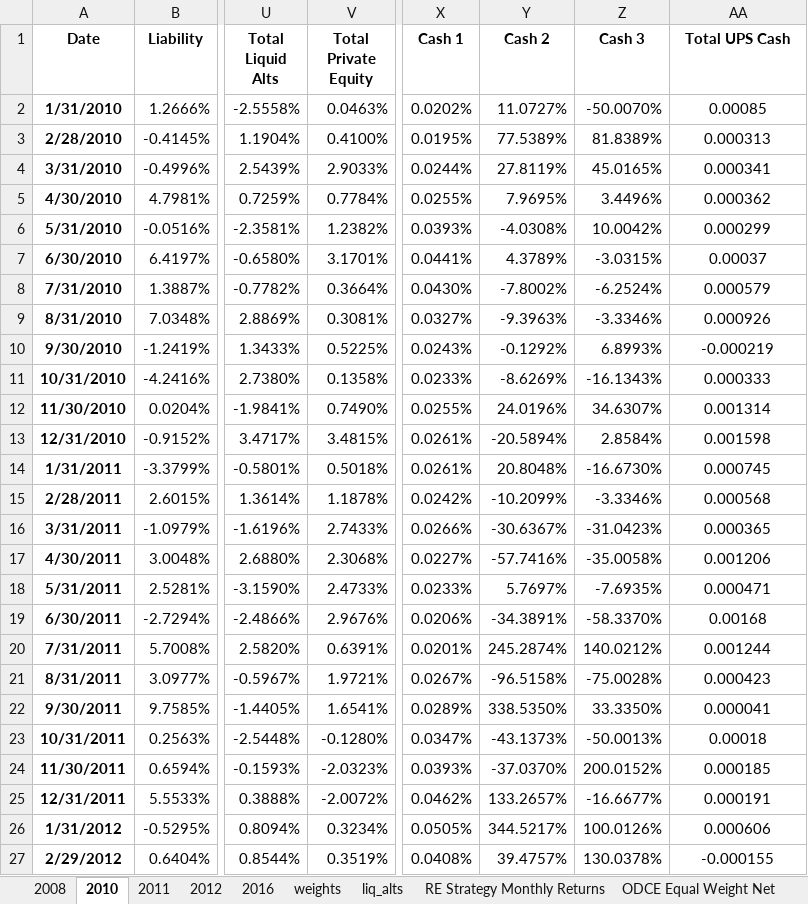
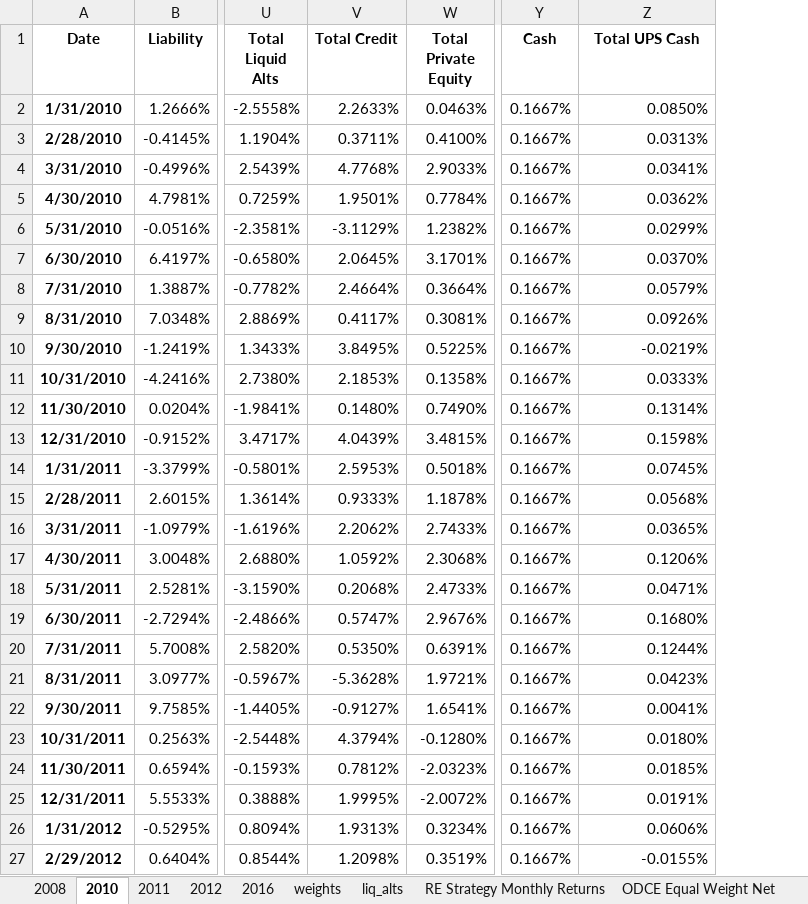
Before and after one commit to pforjoe/SAA, an Excel workbook: data/time_series/return_data.xlsx, sheet 2010, drawn as a sheet; only a part is shown, gaps mark what is left out; values as stored, in another font and other column widths than the file's, no borders; conditional formats not drawn; removed rows and columns are numbered as before the commit, all else as after; the diff covers the shown part only; the diff names each change by its address in the sheet, - before the commit and + after, or states it on an @@ line.

```diff
--- a/data/time_series/return_data.xlsx (sheet 2010)
+++ b/data/time_series/return_data.xlsx (sheet 2010)
+column V (Total Credit), rows 2-27: 2.2633% | 0.3711% | 4.7768% | 1.9501% | -3.1129% | 2.0645% | 2.4664% | 0.4117% | 3.8495% | 2.1853% | 0.1480% | 4.0439% | 2.5953% | 0.9333% | 2.2062% | 1.0592% | 0.2068% | 0.5747% | 0.5350% | -5.3628% | -0.9127% | 4.3794% | 0.7812% | 1.9995% | 1.9313% | 1.2098%
-column X (Cash 1), rows 2-27: 0.0202% | 0.0195% | 0.0244% | 0.0255% | 0.0393% | 0.0441% | 0.0430% | 0.0327% | 0.0243% | 0.0233% | 0.0255% | 0.0261% | 0.0261% | 0.0242% | 0.0266% | 0.0227% | 0.0233% | 0.0206% | 0.0201% | 0.0267% | 0.0289% | 0.0347% | 0.0393% | 0.0462% | 0.0505% | 0.0408%
-column Y (Cash 2), rows 2-27: 11.0727% | 77.5389% | 27.8119% | 7.9695% | -4.0308% | 4.3789% | -7.8002% | -9.3963% | -0.1292% | -8.6269% | 24.0196% | -20.5894% | 20.8048% | -10.2099% | -30.6367% | -57.7416% | 5.7697% | -34.3891% | 245.2874% | -96.5158% | 338.5350% | -43.1373% | -37.0370% | 133.2657% | 344.5217% | 39.4757%
-column Z (Cash 3), rows 2-27: -50.0070% | 81.8389% | 45.0165% | 3.4496% | 10.0042% | -3.0315% | -6.2524% | -3.3346% | 6.8993% | -16.1343% | 34.6307% | 2.8584% | -16.6730% | -3.3346% | -31.0423% | -35.0058% | -7.6935% | -58.3370% | 140.0212% | -75.0028% | 33.3350% | -50.0013% | 200.0152% | -16.6677% | 100.0126% | 130.0378%
+column Y (Cash), rows 2-27: all 0.1667%
-Z2 (Total UPS Cash): 0.00085
+Z2 (Total UPS Cash): 0.0850%
-Z2:Z27 alignment: center
+Z2:Z27 alignment: right
-Z3 (Total UPS Cash): 0.000313
+Z3 (Total UPS Cash): 0.0313%
-Z4 (Total UPS Cash): 0.000341
+Z4 (Total UPS Cash): 0.0341%
-Z5 (Total UPS Cash): 0.000362
+Z5 (Total UPS Cash): 0.0362%
-Z6 (Total UPS Cash): 0.000299
+Z6 (Total UPS Cash): 0.0299%
-Z7 (Total UPS Cash): 0.00037
+Z7 (Total UPS Cash): 0.0370%
-Z8 (Total UPS Cash): 0.000579
+Z8 (Total UPS Cash): 0.0579%
-Z9 (Total UPS Cash): 0.000926
+Z9 (Total UPS Cash): 0.0926%
-Z10 (Total UPS Cash): -0.000219
+Z10 (Total UPS Cash): -0.0219%
-Z11 (Total UPS Cash): 0.000333
+Z11 (Total UPS Cash): 0.0333%
-Z12 (Total UPS Cash): 0.001314
+Z12 (Total UPS Cash): 0.1314%
-Z13 (Total UPS Cash): 0.001598
+Z13 (Total UPS Cash): 0.1598%
-Z14 (Total UPS Cash): 0.000745
+Z14 (Total UPS Cash): 0.0745%
-Z15 (Total UPS Cash): 0.000568
+Z15 (Total UPS Cash): 0.0568%
-Z16 (Total UPS Cash): 0.000365
+Z16 (Total UPS Cash): 0.0365%
-Z17 (Total UPS Cash): 0.001206
+Z17 (Total UPS Cash): 0.1206%
-Z18 (Total UPS Cash): 0.000471
+Z18 (Total UPS Cash): 0.0471%
-Z19 (Total UPS Cash): 0.00168
+Z19 (Total UPS Cash): 0.1680%
-Z20 (Total UPS Cash): 0.001244
+Z20 (Total UPS Cash): 0.1244%
-Z21 (Total UPS Cash): 0.000423
+Z21 (Total UPS Cash): 0.0423%
-Z22 (Total UPS Cash): 0.000041
+Z22 (Total UPS Cash): 0.0041%
-Z23 (Total UPS Cash): 0.00018
+Z23 (Total UPS Cash): 0.0180%
-Z24 (Total UPS Cash): 0.000185
+Z24 (Total UPS Cash): 0.0185%
-Z25 (Total UPS Cash): 0.000191
+Z25 (Total UPS Cash): 0.0191%
-Z26 (Total UPS Cash): 0.000606
+Z26 (Total UPS Cash): 0.0606%
-Z27 (Total UPS Cash): -0.000155
+Z27 (Total UPS Cash): -0.0155%
```
Also changed, not shown: 88 edited cells and cell formats elsewhere in this sheet, sheet 2012, sheet 2016, sheet 2008, sheet 2011, sheet liq_alts, other sheet tabs.
